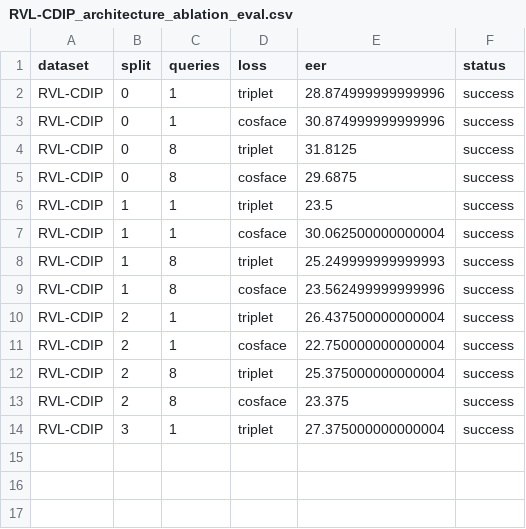
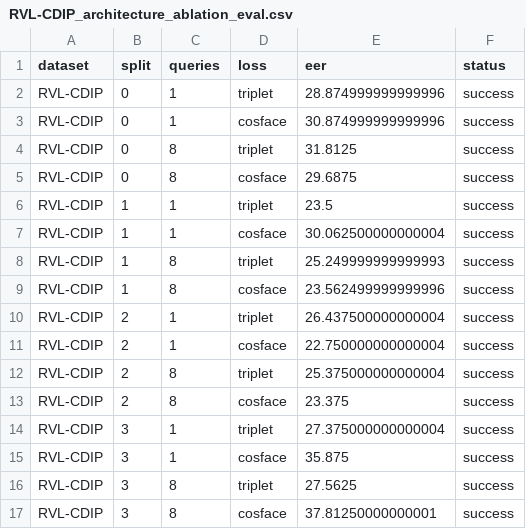
Before and after one commit to jpcosta90/CaVL-Doc, a CSV file: results/RVL-CDIP_architecture_ablation_eval.csv, drawn as a sheet.

```diff
--- a/results/RVL-CDIP_architecture_ablation_eval.csv
+++ b/results/RVL-CDIP_architecture_ablation_eval.csv
@@ -14 +14,4 @@ RVL-CDIP,2,8,cosface,23.375,success
 RVL-CDIP,3,1,triplet,27.375000000000004,success
+RVL-CDIP,3,1,cosface,35.875,success
+RVL-CDIP,3,8,triplet,27.5625,success
+RVL-CDIP,3,8,cosface,37.81250000000001,success
```
Also changed, not shown: 12 other files.
